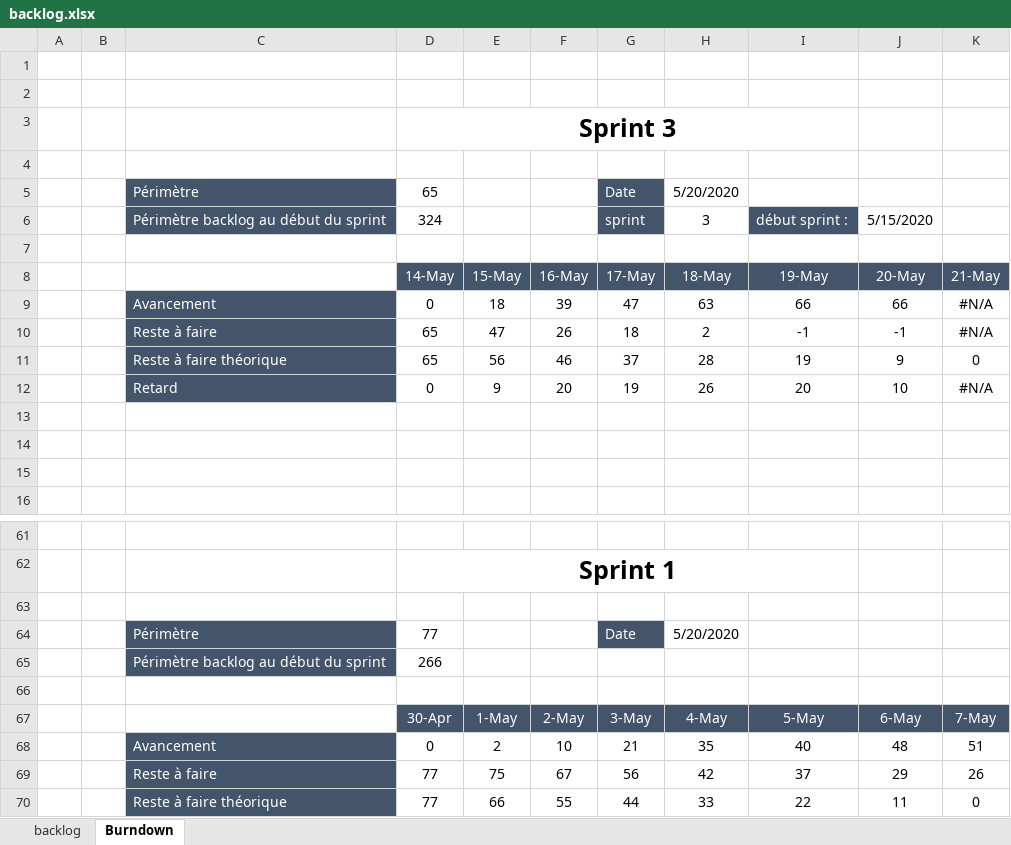
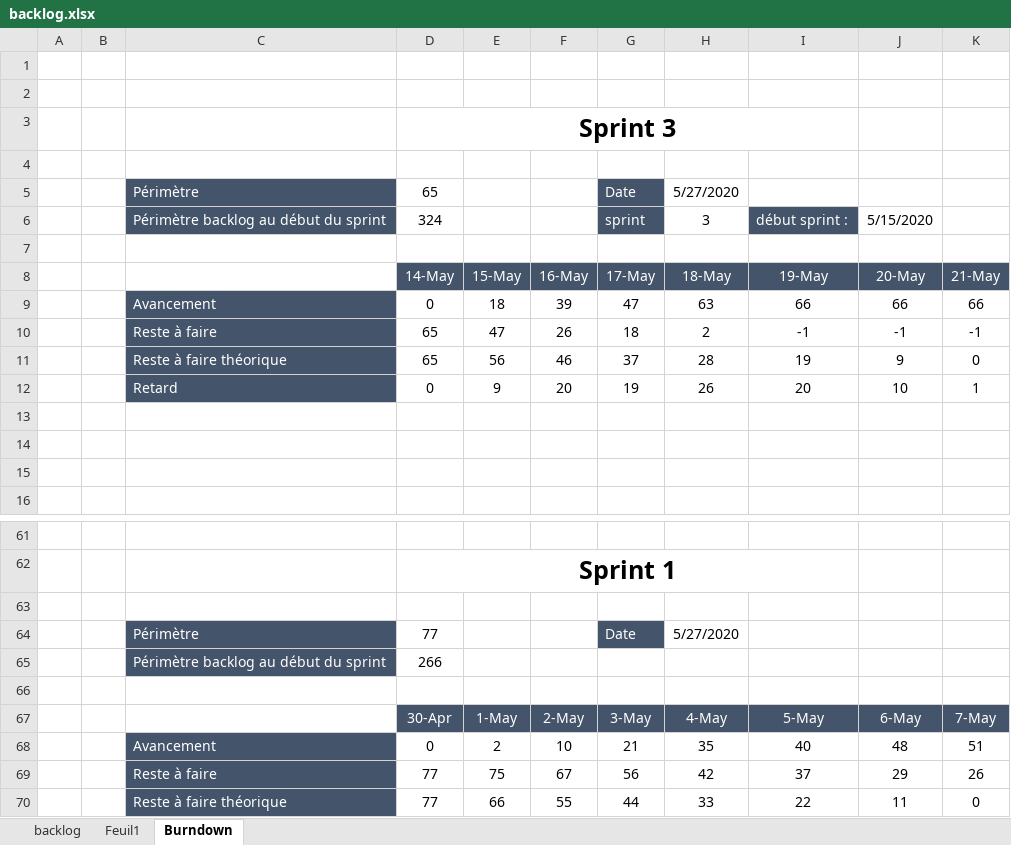
Before and after one commit to UltraDiuve/PIM-Recognizer, an Excel workbook: backlog.xlsx, sheet Burndown, drawn as a sheet; only a part is shown, gaps mark what is left out; values as stored, in another font and other column widths than the file's, no borders; charts and pictures not drawn; the diff names each change by its address in the sheet, - before the commit and + after, or states it on an @@ line.

```diff
--- a/backlog.xlsx (sheet Burndown)
+++ b/backlog.xlsx (sheet Burndown)
+sheet tab: Feuil1
-H5: 5/20/2020
+H5: 5/27/2020
-K9: #N/A
+K9: 66
-K10: #N/A
+K10: -1
-K12: #N/A
+K12: 1
-H64: 5/20/2020
+H64: 5/27/2020
```
Also changed, not shown: charts or pictures, 10 other files.
